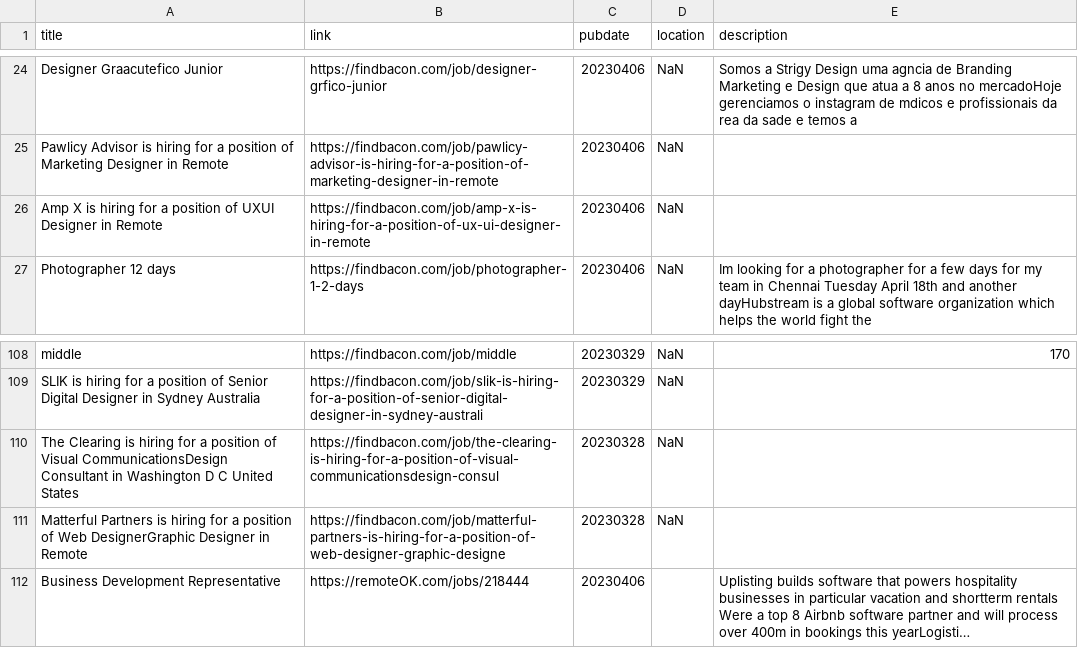
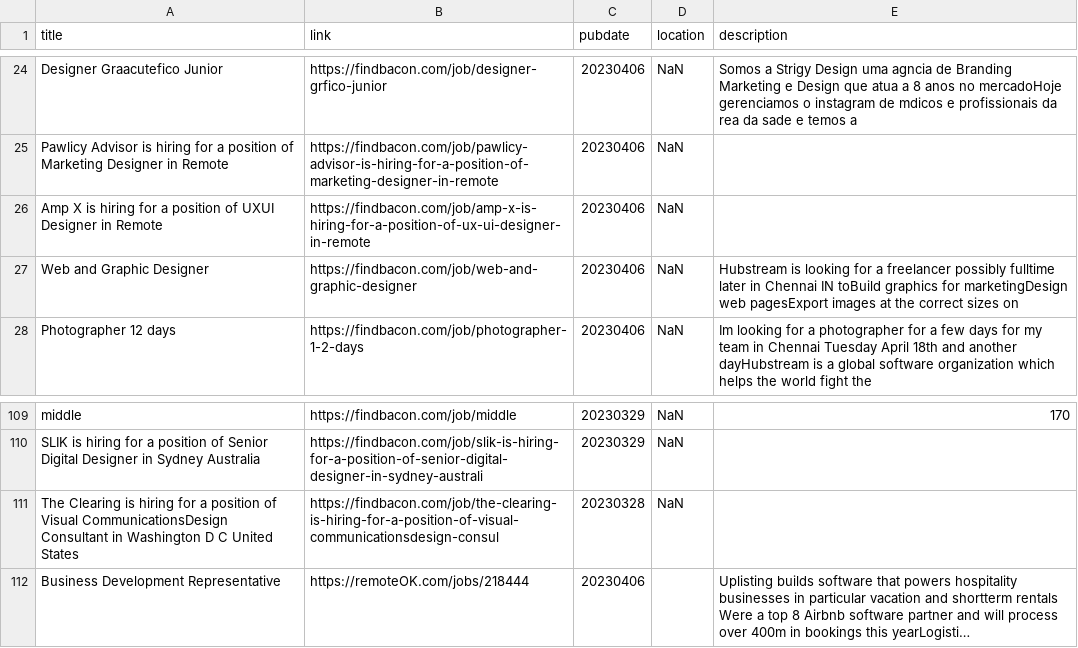
Before and after one commit to 0JCRG0/Crawler-remote-jobs, a CSV file: OUTPUTS/test-RSS-YMD.csv, drawn as a sheet; only a part is shown, gaps mark what is left out; long unchanged cells end in …; removed rows and columns are numbered as before the commit, all else as after; the diff names each change by its address in the sheet, - before the commit and + after, or states it on an @@ line.

```diff
--- a/OUTPUTS/test-RSS-YMD.csv
+++ b/OUTPUTS/test-RSS-YMD.csv
+row 27: Web and Graphic Designer | https://findbacon.com/job/web-and-graphic-designer | 20230406 | NaN | Hubstream is looking for a freelancer possibly fulltime later in Chennai IN toBuild graphics for marketingDesign web pagesExport images at the correct sizes on
-row 111: Matterful Partners is hiring for a position of Web DesignerGraphic Designer in Remote | https://findbacon.com/job/matterful-partners-is-hiring-for-a-position-of-web-designer-graphic-designe | 20230328 | NaN
```
Also changed, not shown: OUTPUTS/RSS-YMD.csv, OUTPUTS/post-pipeline-Sel_All.csv, 9 other files.
